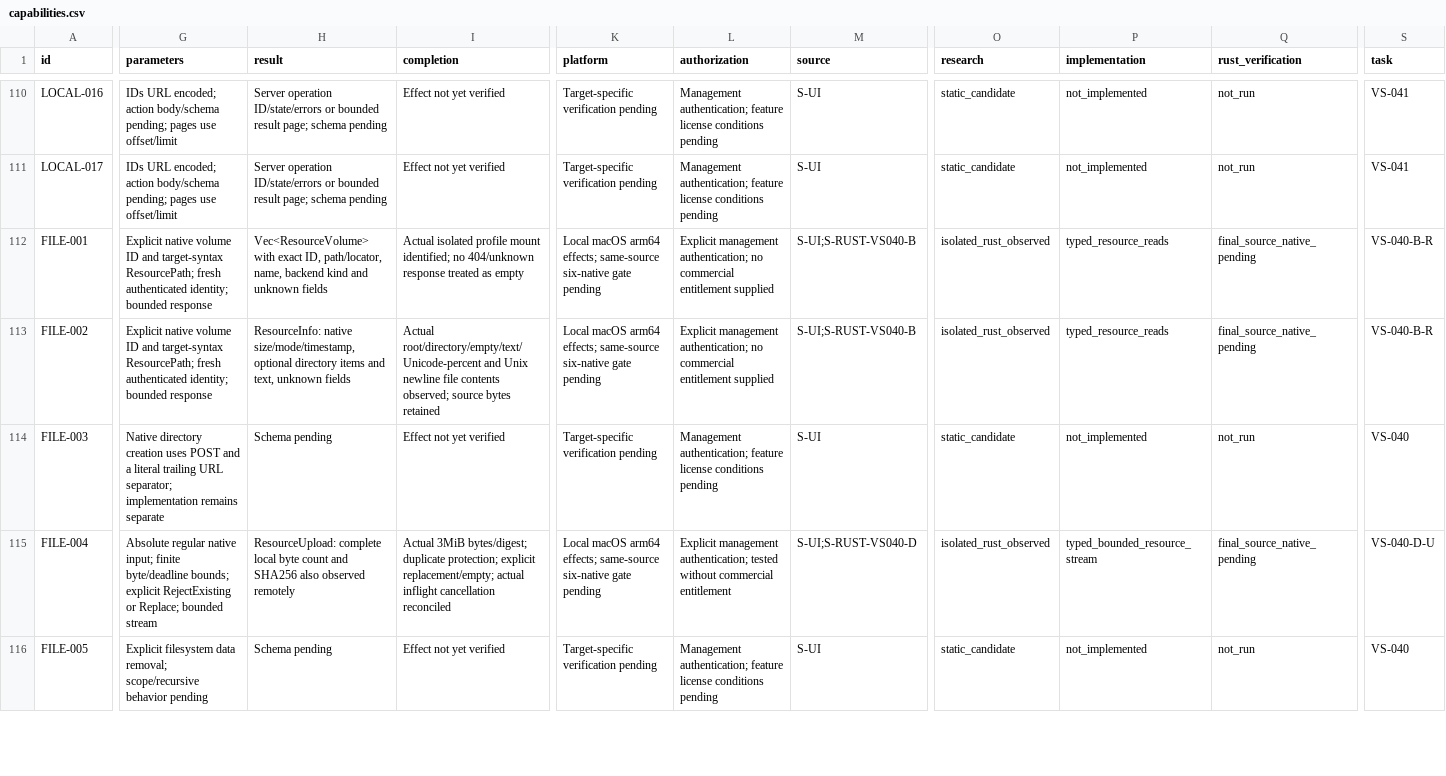
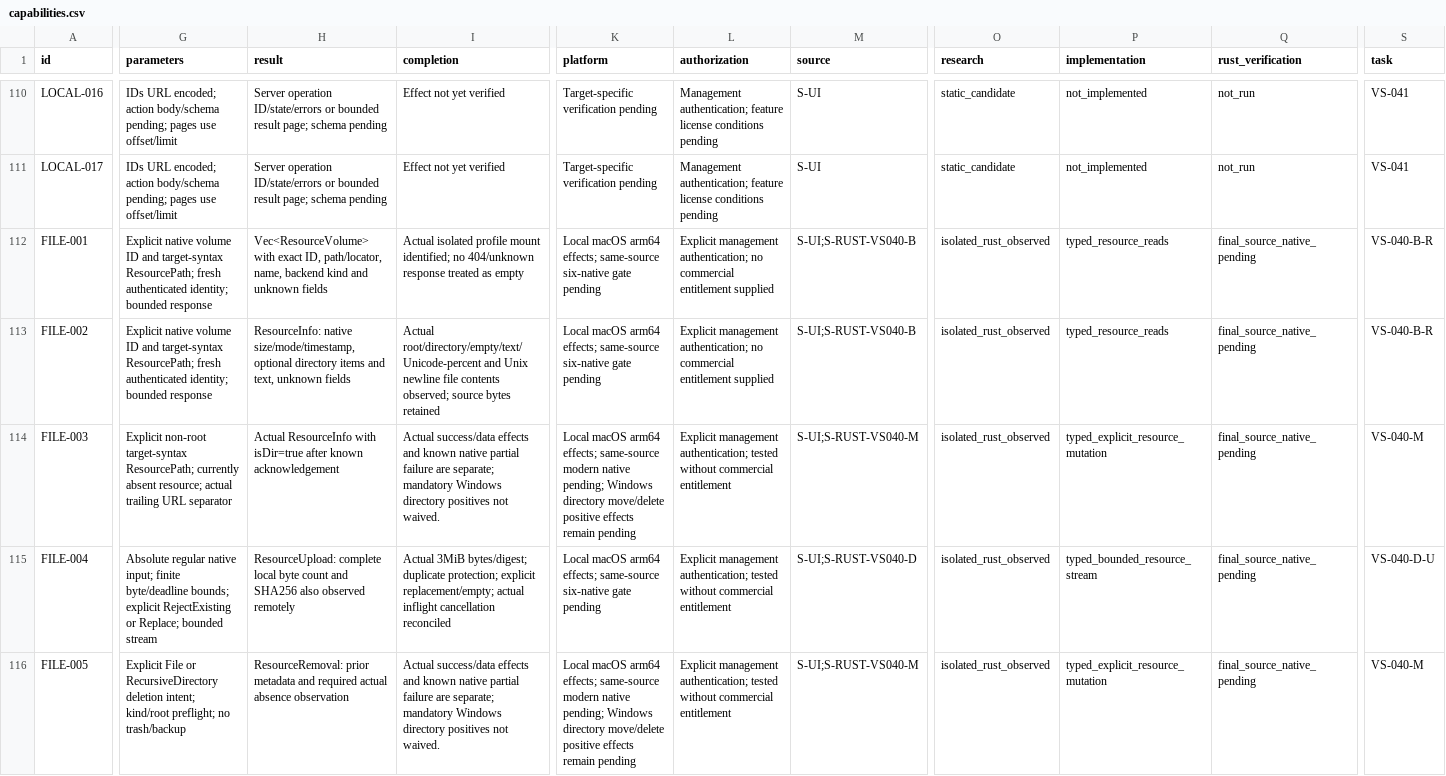
Before and after one commit to AresJef/verysync-sidecar, a CSV file: docs/capabilities.csv, drawn as a sheet; only a part is shown, gaps mark what is left out; the diff covers the shown part only; the diff names each change by its address in the sheet, - before the commit and + after, or states it on an @@ line.

Commit message:
Add explicit resource mutations with separate native directory conditions

```diff
--- a/docs/capabilities.csv
+++ b/docs/capabilities.csv
-G114 (parameters): Native directory creation uses POST and a literal trailing URL separator; implementation remains separate
+G114 (parameters): Explicit non-root target-syntax ResourcePath; currently absent resource; actual trailing URL separator
-H114 (result): Schema pending
+H114 (result): Actual ResourceInfo with isDir=true after known acknowledgement
-I114 (completion): Effect not yet verified
+I114 (completion): Actual success/data effects and known native partial failure are separate; mandatory Windows directory positives not waived.
-K114 (platform): Target-specific verification pending
+K114 (platform): Local macOS arm64 effects; same-source modern native pending; Windows directory move/delete positive effects remain pending
-L114 (authorization): Management authentication; feature license conditions pending
+L114 (authorization): Explicit management authentication; tested without commercial entitlement
-M114 (source): S-UI
+M114 (source): S-UI;S-RUST-VS040-M
-O114 (research): static_candidate
+O114 (research): isolated_rust_observed
-P114 (implementation): not_implemented
+P114 (implementation): typed_explicit_resource_mutation
-Q114 (rust_verification): not_run
+Q114 (rust_verification): final_source_native_pending
-S114 (task): VS-040
+S114 (task): VS-040-M
-G116 (parameters): Explicit filesystem data removal; scope/recursive behavior pending
+G116 (parameters): Explicit File or RecursiveDirectory deletion intent; kind/root preflight; no trash/backup
-H116 (result): Schema pending
+H116 (result): ResourceRemoval: prior metadata and required actual absence observation
-I116 (completion): Effect not yet verified
+I116 (completion): Actual success/data effects and known native partial failure are separate; mandatory Windows directory positives not waived.
-K116 (platform): Target-specific verification pending
+K116 (platform): Local macOS arm64 effects; same-source modern native pending; Windows directory move/delete positive effects remain pending
-L116 (authorization): Management authentication; feature license conditions pending
+L116 (authorization): Explicit management authentication; tested without commercial entitlement
-M116 (source): S-UI
+M116 (source): S-UI;S-RUST-VS040-M
-O116 (research): static_candidate
+O116 (research): isolated_rust_observed
-P116 (implementation): not_implemented
+P116 (implementation): typed_explicit_resource_mutation
-Q116 (rust_verification): not_run
+Q116 (rust_verification): final_source_native_pending
-S116 (task): VS-040
+S116 (task): VS-040-M
```
Also changed, not shown: 1 added row and 24 edited cells elsewhere in this file, 17 other files.
